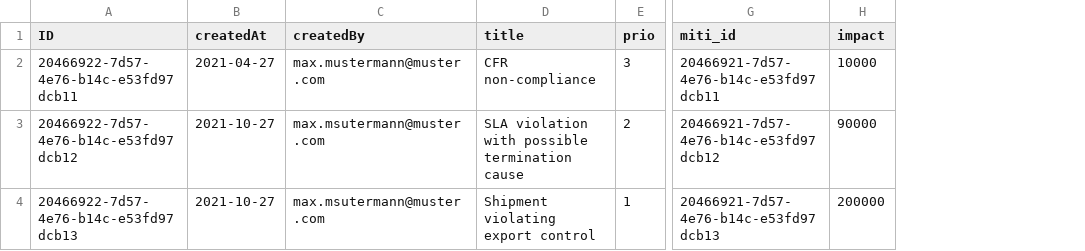
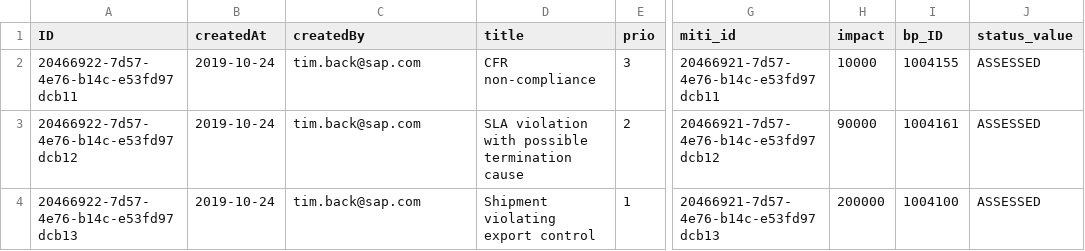
Before and after one commit to NidhiMurkute/RiskCW23, a CSV file: db/data/sap.ui.riskmanagement-Risks.csv, drawn as a sheet; only a part is shown, gaps mark what is left out; the diff names each change by its address in the sheet, - before the commit and + after, or states it on an @@ line.

```diff
--- a/db/data/sap.ui.riskmanagement-Risks.csv
+++ b/db/data/sap.ui.riskmanagement-Risks.csv
+column I (bp_ID), rows 2-4: 1004155 | 1004161 | 1004100
+column J (status_value), rows 2-4: all ASSESSED
-B2 (createdAt): 2021-04-27
+B2 (createdAt): 2019-10-24
-C2 (createdBy): max.mustermann@muster.com
+C2 (createdBy): tim.back@sap.com
-B3:B4 (createdAt): 2021-10-27
+B3:B4 (createdAt): 2019-10-24
-C3:C4 (createdBy): max.msutermann@muster.com
+C3:C4 (createdBy): tim.back@sap.com
```
Also changed, not shown: 10 other files.
